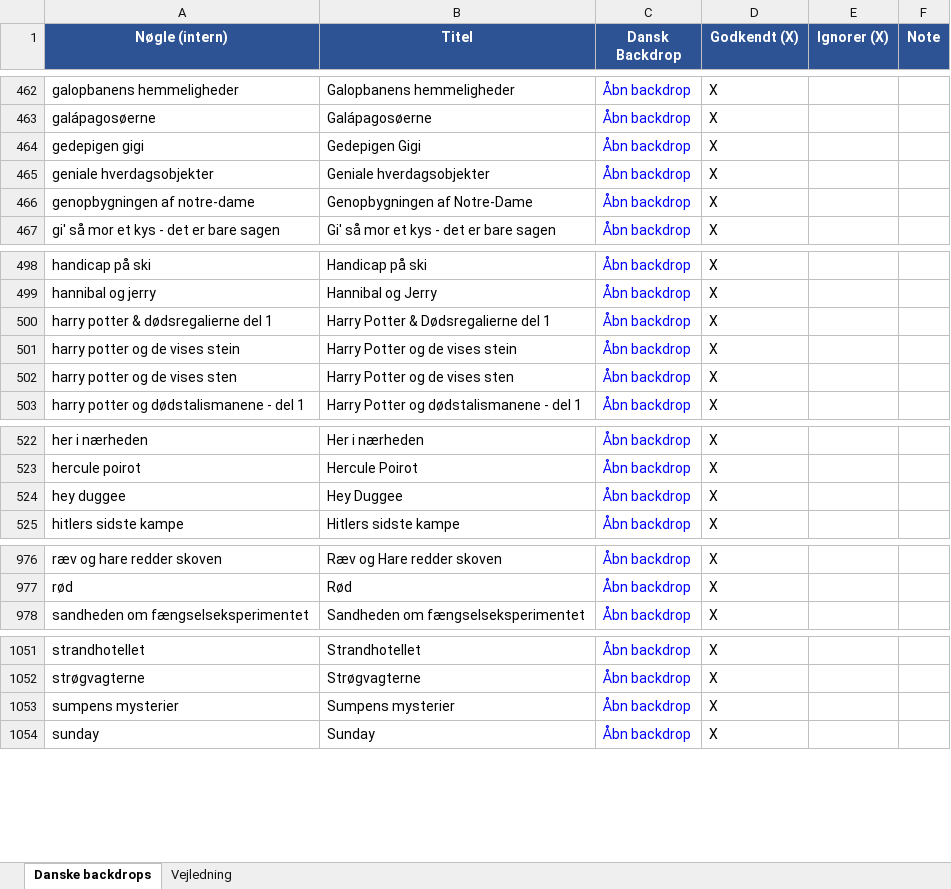
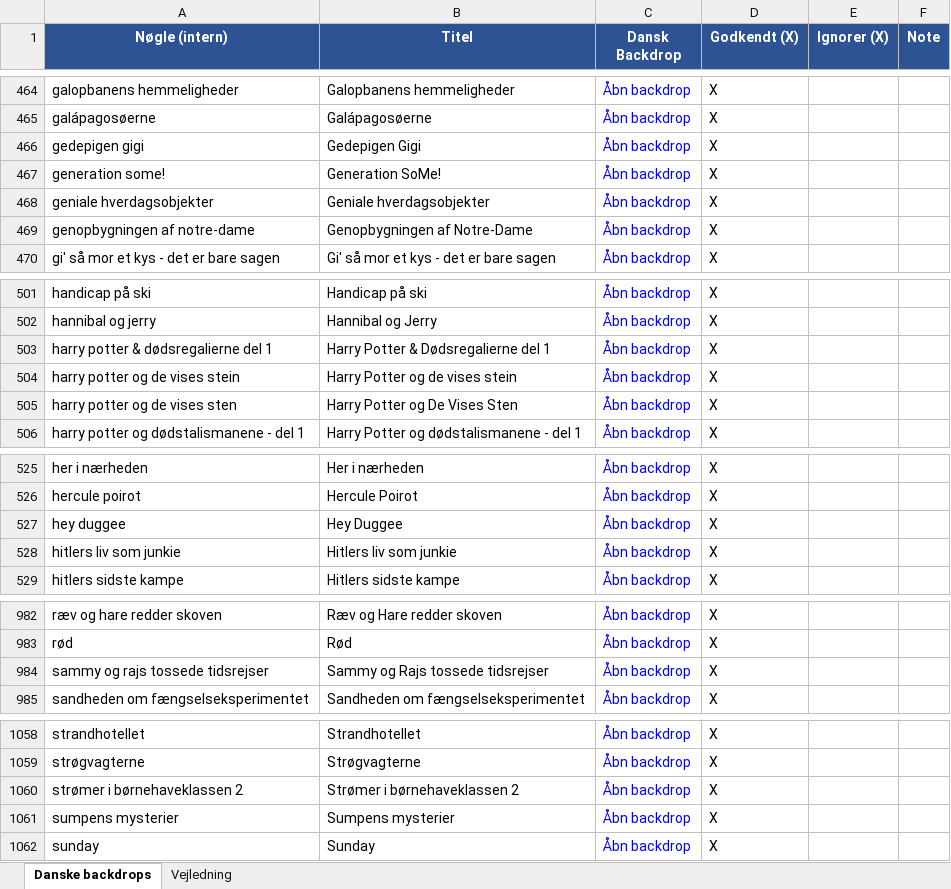
Before and after one commit to flanaganz/epgoal, an Excel workbook: data/danish_artwork_review.xlsx, sheet Danske backdrops, drawn as a sheet; only a part is shown, gaps mark what is left out; values as stored, in another font and other column widths than the file's, no borders; addresses are those after the commit; the diff covers the shown part only; the diff names each change by its address in the sheet, - before the commit and + after, or states it on an @@ line.

```diff
--- a/data/danish_artwork_review.xlsx (sheet Danske backdrops)
+++ b/data/danish_artwork_review.xlsx (sheet Danske backdrops)
@@ row 1220 moved to row 467: generation some! @@
-B505 (Titel): Harry Potter og de vises sten
+B505 (Titel): Harry Potter og De Vises Sten
@@ row 1221 moved to row 528: hitlers liv som junkie @@
+row 984: sammy og rajs tossede tidsrejser | Sammy og Rajs tossede tidsrejser | Åbn backdrop | X
+row 1060: strømer i børnehaveklassen 2 | Strømer i børnehaveklassen 2 | Åbn backdrop | X
```
Also changed, not shown: 5 added rows, 2 moved rows and 12 edited cells elsewhere in this sheet, data/sport_artwork_review.xlsx, 8 other files.
